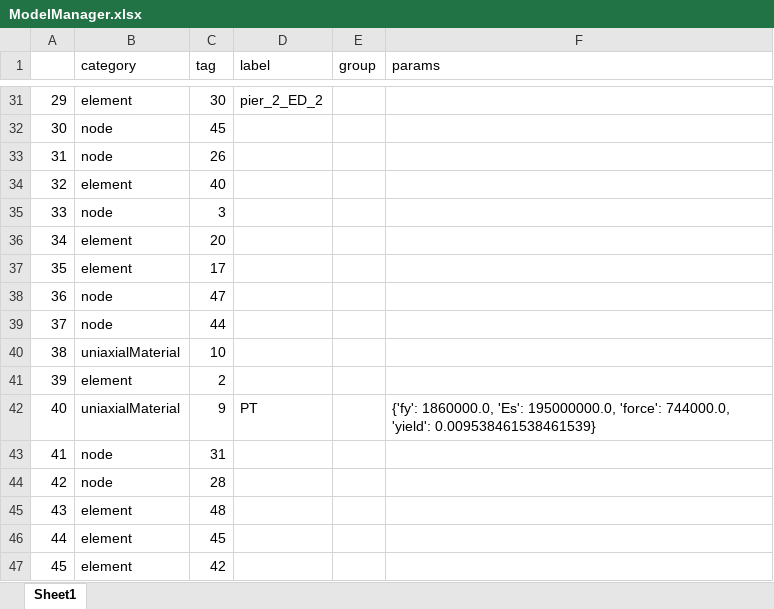
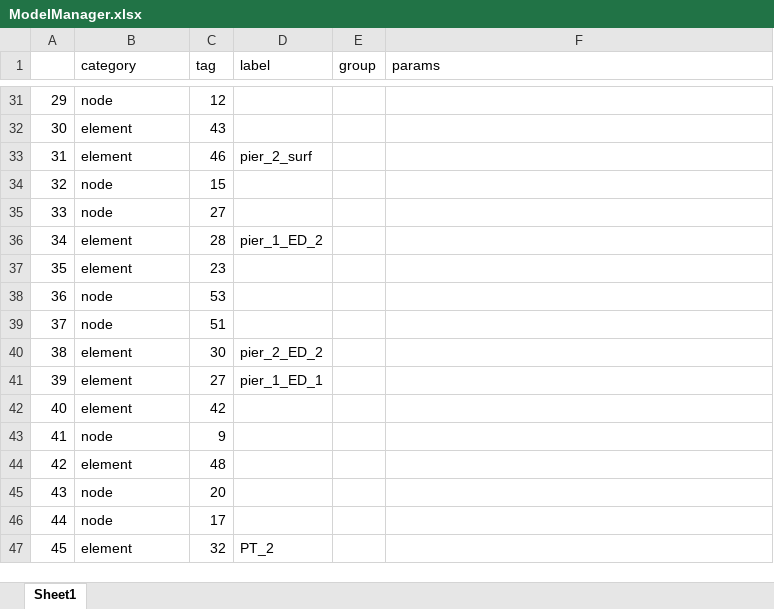
Before and after one commit to JINGERHERE/OpspyCases, an Excel workbook: OutData/cycle/model_fit_4.00e+03/ModelManager.xlsx, sheet Sheet1, drawn as a sheet; only a part is shown, gaps mark what is left out; values as stored, in another font and other column widths than the file's, no borders; the diff covers the shown part only; the diff names each change by its address in the sheet, - before the commit and + after, or states it on an @@ line.

```diff
--- a/OutData/cycle/model_fit_4.00e+03/ModelManager.xlsx (sheet Sheet1)
+++ b/OutData/cycle/model_fit_4.00e+03/ModelManager.xlsx (sheet Sheet1)
-B31 (category): element
+B31 (category): node
-C31 (tag): 30
+C31 (tag): 12
-D31 (label): pier_2_ED_2
+D31 (label): (empty)
-B32:B33 (category): node
+B32:B33 (category): element
-C32 (tag): 45
+C32 (tag): 43
-C33 (tag): 26
+C33 (tag): 46
-D33 (label): (empty)
+D33 (label): pier_2_surf
-B34 (category): element
+B34 (category): node
-C34 (tag): 40
+C34 (tag): 15
-C35 (tag): 3
+C35 (tag): 27
-C36 (tag): 20
+C36 (tag): 28
-D36 (label): (empty)
+D36 (label): pier_1_ED_2
-C37 (tag): 17
+C37 (tag): 23
-C38 (tag): 47
+C38 (tag): 53
-C39 (tag): 44
+C39 (tag): 51
-B40 (category): uniaxialMaterial
+B40 (category): element
-C40 (tag): 10
+C40 (tag): 30
-D40 (label): (empty)
+D40 (label): pier_2_ED_2
-C41 (tag): 2
+C41 (tag): 27
-D41 (label): (empty)
+D41 (label): pier_1_ED_1
-B42 (category): uniaxialMaterial
+B42 (category): element
-C42 (tag): 9
+C42 (tag): 42
-D42 (label): PT
+D42 (label): (empty)
-F42 (params): {'fy': 1860000.0, 'Es': 195000000.0, 'force': 744000.0, 'yield': 0.009538461538461539}
+F42 (params): (empty)
-C43 (tag): 31
+C43 (tag): 9
-B44 (category): node
+B44 (category): element
-C44 (tag): 28
+C44 (tag): 48
-B45:B46 (category): element
+B45:B46 (category): node
-C45 (tag): 48
+C45 (tag): 20
-C46 (tag): 45
+C46 (tag): 17
-C47 (tag): 42
+C47 (tag): 32
-D47 (label): (empty)
+D47 (label): PT_2
```
Also changed, not shown: 172 edited cells elsewhere in this sheet, OutData/cycle/model_BRB_fit_8.50e+03/ModelManager.xlsx, 55 other files.
